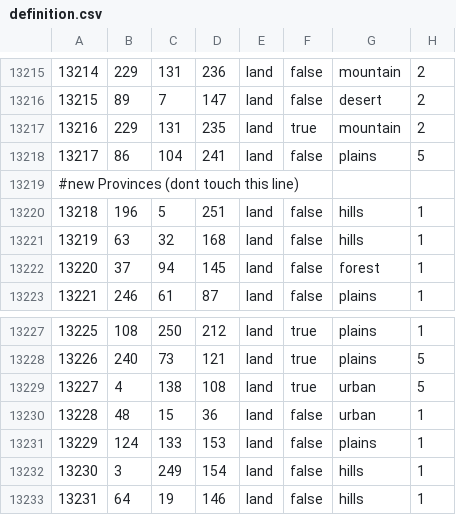
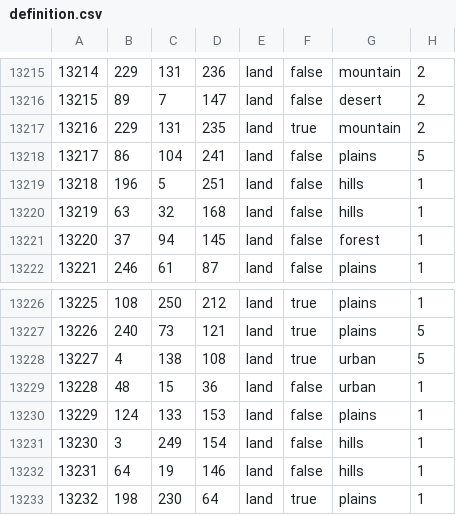
Before and after one commit to crasher925/COP, a CSV file: map/definition.csv, drawn as a sheet; only a part is shown, gaps mark what is left out; removed rows and columns are numbered as before the commit, all else as after; the diff names each change by its address in the sheet, - before the commit and + after, or states it on an @@ line.

```diff
--- a/map/definition.csv
+++ b/map/definition.csv
-row 13219: #new Provinces (dont touch this line)
+row 13233: 13232 | 198 | 230 | 64 | land | true | plains | 1
```
Also changed, not shown: 52 other files.
